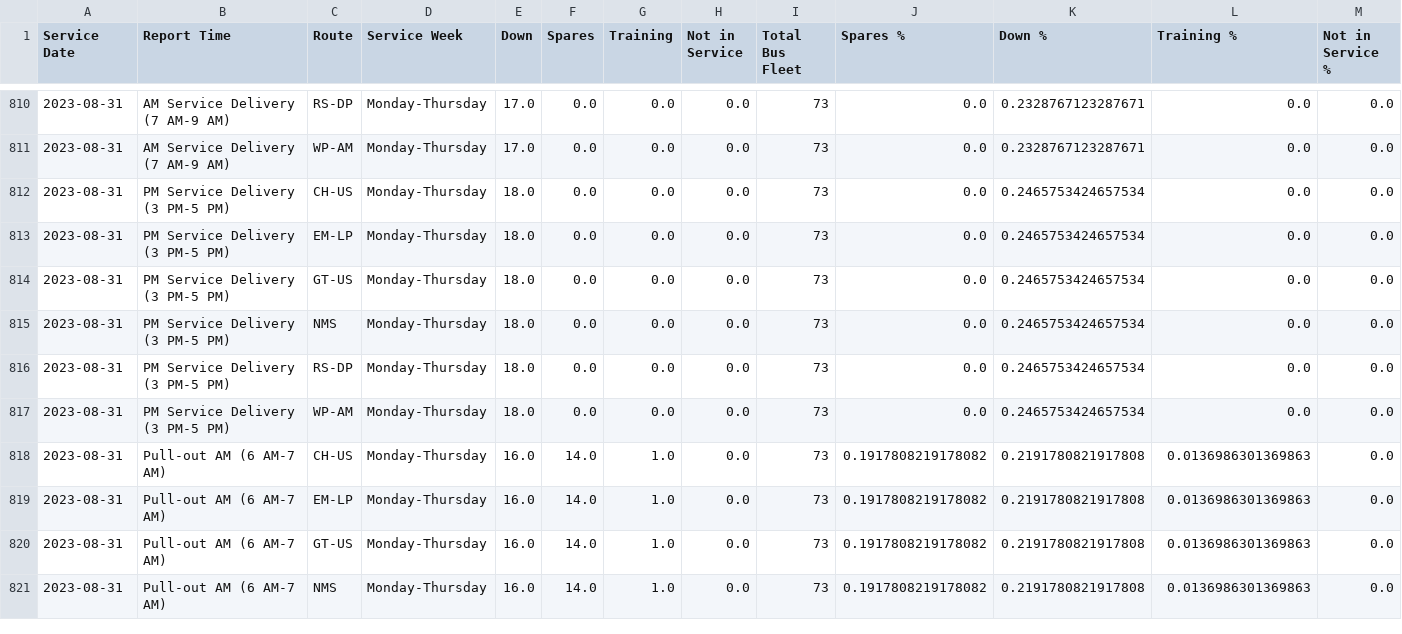
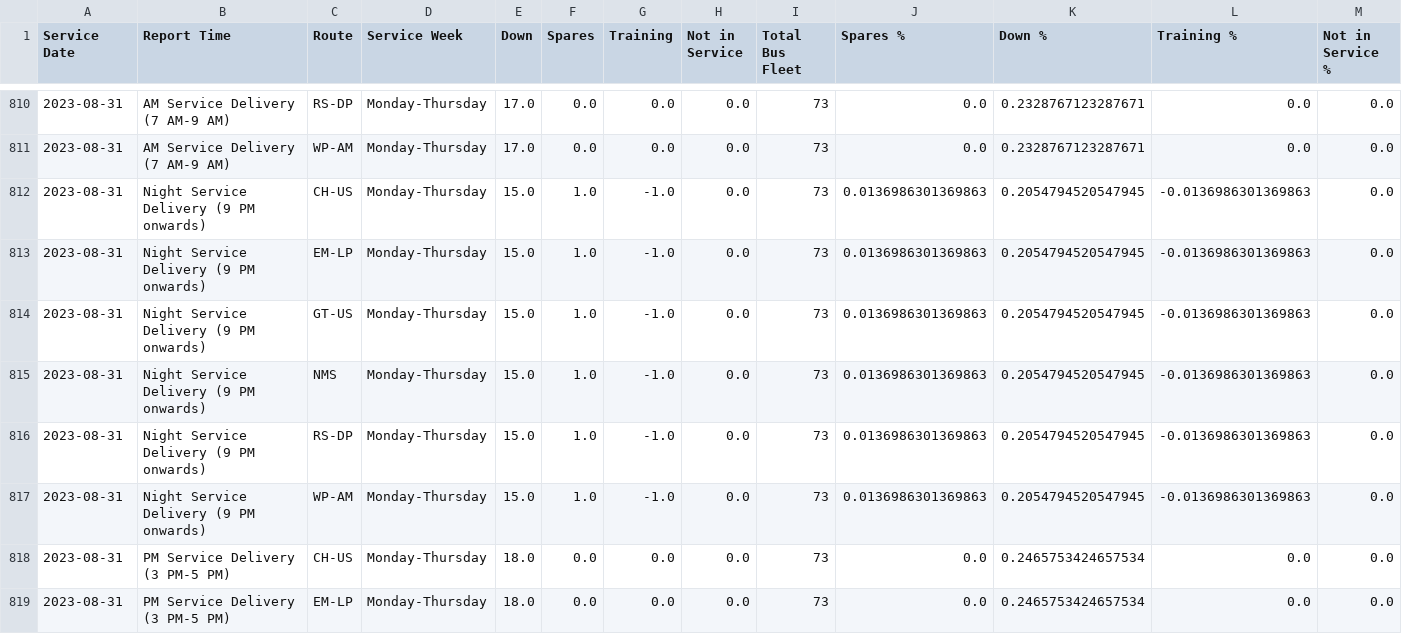
Before and after one commit to TerondaDavis/DC-Circulator-Operations, a CSV file: Data/Total_Bus_Fleet_Processed New.csv, drawn as a sheet; only a part is shown, gaps mark what is left out; the shorter side is filled out with more unchanged rows; the diff names each change by its address in the sheet, - before the commit and + after, or states it on an @@ line.

```diff
--- a/Data/Total_Bus_Fleet_Processed New.csv
+++ b/Data/Total_Bus_Fleet_Processed New.csv
+row 812: 2023-08-31 | Night Service Delivery (9 PM onwards) | CH-US | Monday-Thursday | 15.0 | 1.0 | -1.0 | 0.0 | 73 | 0.0136986301369863 | 0.2054794520547945 | -0.0136986301369863 | 0.0
+row 813: 2023-08-31 | Night Service Delivery (9 PM onwards) | EM-LP | Monday-Thursday | 15.0 | 1.0 | -1.0 | 0.0 | 73 | 0.0136986301369863 | 0.2054794520547945 | -0.0136986301369863 | 0.0
+row 814: 2023-08-31 | Night Service Delivery (9 PM onwards) | GT-US | Monday-Thursday | 15.0 | 1.0 | -1.0 | 0.0 | 73 | 0.0136986301369863 | 0.2054794520547945 | -0.0136986301369863 | 0.0
+row 815: 2023-08-31 | Night Service Delivery (9 PM onwards) | NMS | Monday-Thursday | 15.0 | 1.0 | -1.0 | 0.0 | 73 | 0.0136986301369863 | 0.2054794520547945 | -0.0136986301369863 | 0.0
+row 816: 2023-08-31 | Night Service Delivery (9 PM onwards) | RS-DP | Monday-Thursday | 15.0 | 1.0 | -1.0 | 0.0 | 73 | 0.0136986301369863 | 0.2054794520547945 | -0.0136986301369863 | 0.0
+row 817: 2023-08-31 | Night Service Delivery (9 PM onwards) | WP-AM | Monday-Thursday | 15.0 | 1.0 | -1.0 | 0.0 | 73 | 0.0136986301369863 | 0.2054794520547945 | -0.0136986301369863 | 0.0
```
Also changed, not shown: Data/Latest_Entries_Processed New.csv, Data/Low_Charge_Buses_Processed New.csv, 3 other files.
